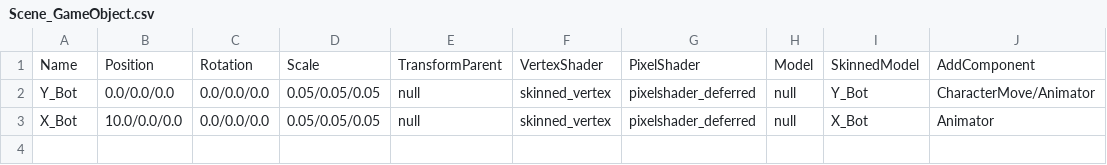
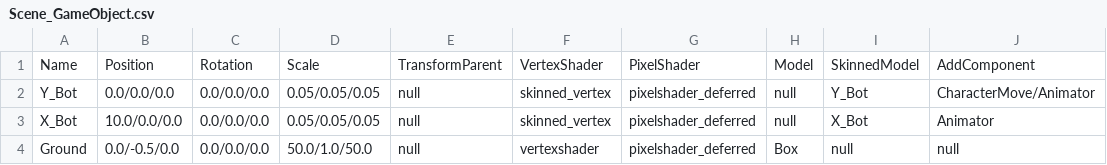
Before and after one commit to wlsvy/2020_DirectX_Project, a CSV file: DX_study/DX_study/Data/CSV/Scene_GameObject.csv, drawn as a sheet; the diff names each change by its address in the sheet, - before the commit and + after, or states it on an @@ line.

```diff
--- a/DX_study/DX_study/Data/CSV/Scene_GameObject.csv
+++ b/DX_study/DX_study/Data/CSV/Scene_GameObject.csv
+row 4: Ground | 0.0/-0.5/0.0 | 0.0/0.0/0.0 | 50.0/1.0/50.0 | null | vertexshader | pixelshader_deferred | Box | null | null
```
Also changed, not shown: 9 other files.
